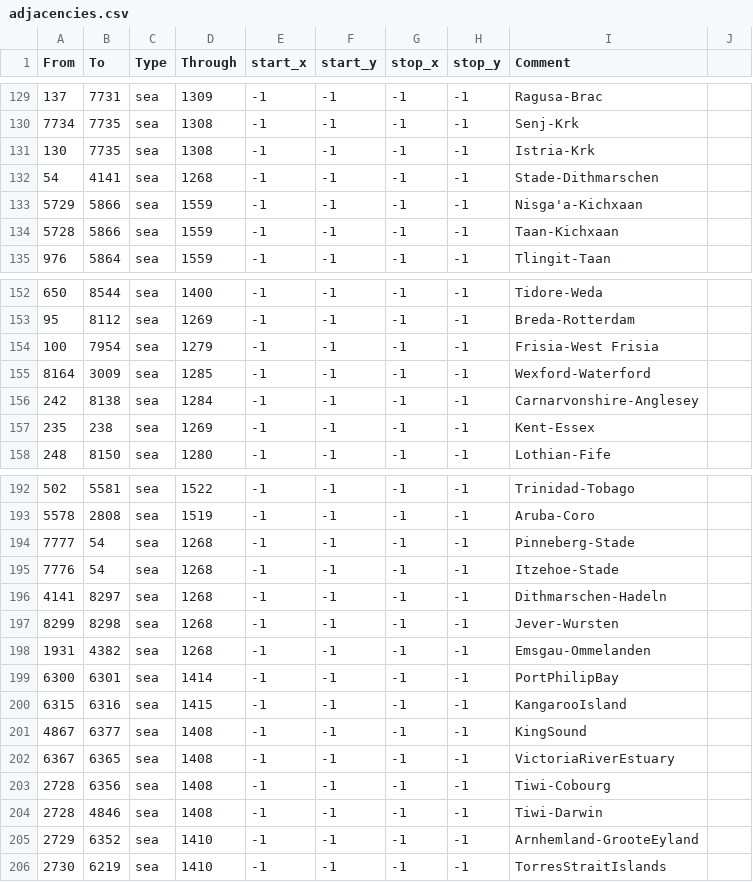
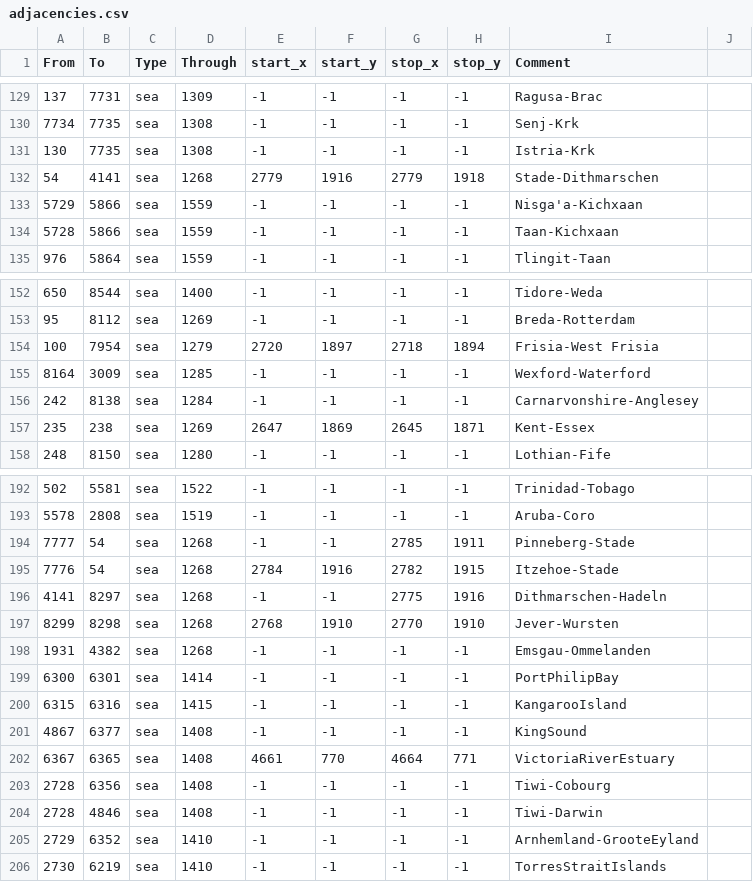
Before and after one commit to myzael/beyond-typus-personal-tweaks, a CSV file: map/adjacencies.csv, drawn as a sheet; only a part is shown, gaps mark what is left out.

Commit message:
Update adjacencies.csv

```diff
--- a/map/adjacencies.csv
+++ b/map/adjacencies.csv
@@ -131,3 +131,3 @@ From;To;Type;Through;start_x;start_y;stop_x;stop_y;Comment
 130;7735;sea;1308;-1;-1;-1;-1;Istria-Krk
-54;4141;sea;1268;-1;-1;-1;-1;Stade-Dithmarschen
+54;4141;sea;1268;2779;1916;2779;1918;Stade-Dithmarschen
 5729;5866;sea;1559;-1;-1;-1;-1;Nisga'a-Kichxaan
@@ -153,6 +153,6 @@ From;To;Type;Through;start_x;start_y;stop_x;stop_y;Comment
 95;8112;sea;1269;-1;-1;-1;-1;Breda-Rotterdam
-100;7954;sea;1279;-1;-1;-1;-1;Frisia-West Frisia
+100;7954;sea;1279;2720;1897;2718;1894;Frisia-West Frisia
 8164;3009;sea;1285;-1;-1;-1;-1;Wexford-Waterford
 242;8138;sea;1284;-1;-1;-1;-1;Carnarvonshire-Anglesey
-235;238;sea;1269;-1;-1;-1;-1;Kent-Essex
+235;238;sea;1269;2647;1869;2645;1871;Kent-Essex
 248;8150;sea;1280;-1;-1;-1;-1;Lothian-Fife
@@ -193,6 +193,6 @@ From;To;Type;Through;start_x;start_y;stop_x;stop_y;Comment
 5578;2808;sea;1519;-1;-1;-1;-1;Aruba-Coro
-7777;54;sea;1268;-1;-1;-1;-1;Pinneberg-Stade
-7776;54;sea;1268;-1;-1;-1;-1;Itzehoe-Stade
-4141;8297;sea;1268;-1;-1;-1;-1;Dithmarschen-Hadeln
-8299;8298;sea;1268;-1;-1;-1;-1;Jever-Wursten
+7777;54;sea;1268;-1;-1;2785;1911;Pinneberg-Stade
+7776;54;sea;1268;2784;1916;2782;1915;Itzehoe-Stade
+4141;8297;sea;1268;-1;-1;2775;1916;Dithmarschen-Hadeln
+8299;8298;sea;1268;2768;1910;2770;1910;Jever-Wursten
 1931;4382;sea;1268;-1;-1;-1;-1;Emsgau-Ommelanden
@@ -201,3 +201,3 @@ From;To;Type;Through;start_x;start_y;stop_x;stop_y;Comment
 4867;6377;sea;1408;-1;-1;-1;-1;KingSound
-6367;6365;sea;1408;-1;-1;-1;-1;VictoriaRiverEstuary
+6367;6365;sea;1408;4661;770;4664;771;VictoriaRiverEstuary
 2728;6356;sea;1408;-1;-1;-1;-1;Tiwi-Cobourg
```
